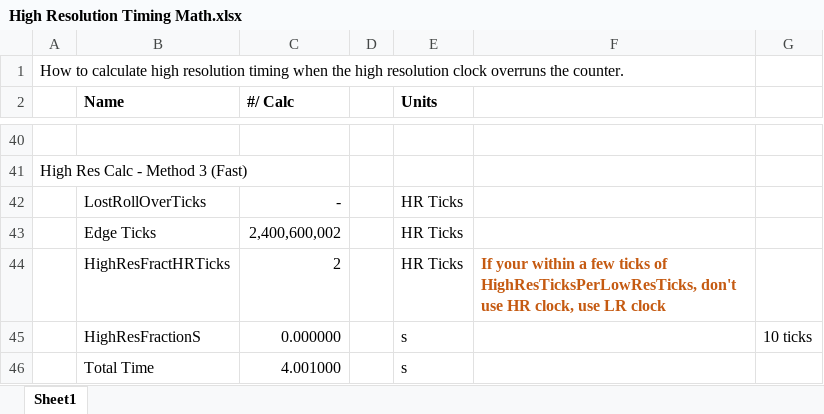
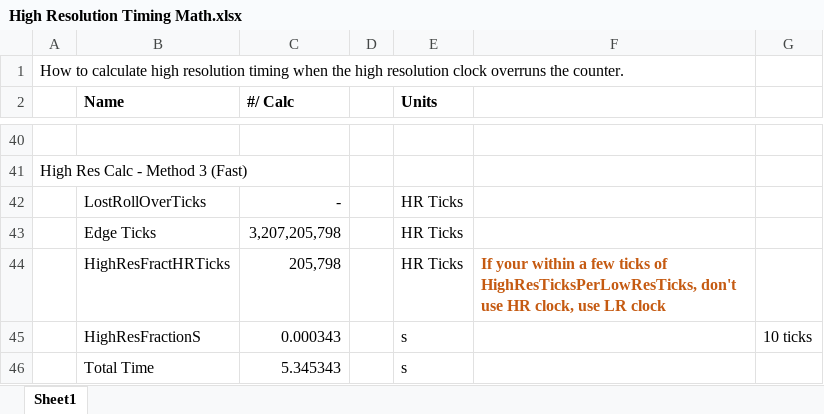
Before and after one commit to kvandelden/TrackAction, an Excel workbook: Adapter/High Resolution Timing Math.xlsx, sheet Sheet1, drawn as a sheet; only a part is shown, gaps mark what is left out; values as stored, in another font and other column widths than the file's, no borders; the diff covers the shown part only; the diff names each change by its address in the sheet, - before the commit and + after, or states it on an @@ line.

```diff
--- a/Adapter/High Resolution Timing Math.xlsx (sheet Sheet1)
+++ b/Adapter/High Resolution Timing Math.xlsx (sheet Sheet1)
-C43 (#/ Calc): 2,400,600,002
+C43 (#/ Calc): 3,207,205,798
-C44 (#/ Calc): 2
+C44 (#/ Calc): 205,798
-C45 (#/ Calc): 0.000000
+C45 (#/ Calc): 0.000343
-C46 (#/ Calc): 4.001000
+C46 (#/ Calc): 5.345343
```
Also changed, not shown: 13 edited cells elsewhere in this sheet, 1 other file.
